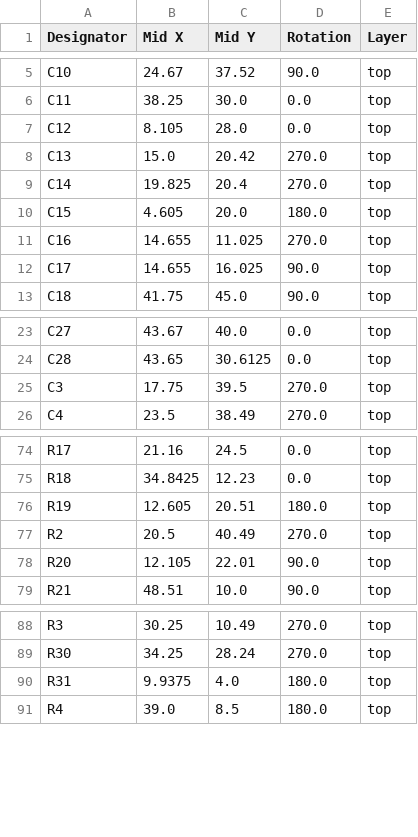
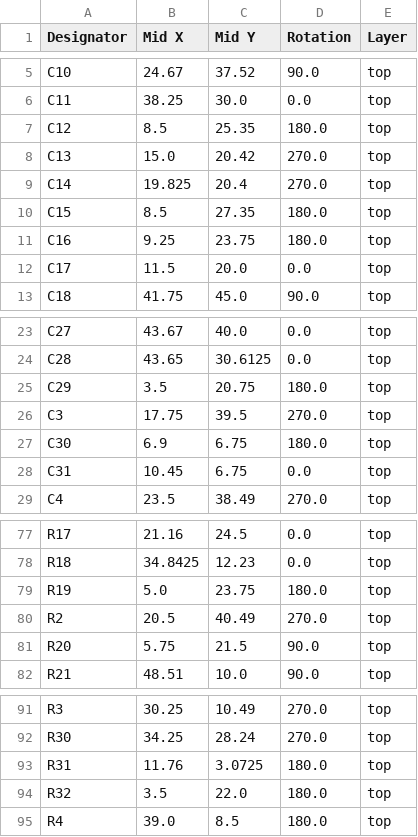
Before and after one commit to Galacs/mhadb-main-board, a CSV file: production/positions.csv, drawn as a sheet; only a part is shown, gaps mark what is left out; the diff covers the shown part only.

Commit message:
regenerate production files

```diff
--- a/production/positions.csv
+++ b/production/positions.csv
@@ -6,8 +6,8 @@ C10,24.67,37.52,90.0,top
 C11,38.25,30.0,0.0,top
-C12,8.105,28.0,0.0,top
+C12,8.5,25.35,180.0,top
 C13,15.0,20.42,270.0,top
 C14,19.825,20.4,270.0,top
-C15,4.605,20.0,180.0,top
-C16,14.655,11.025,270.0,top
-C17,14.655,16.025,90.0,top
+C15,8.5,27.35,180.0,top
+C16,9.25,23.75,180.0,top
+C17,11.5,20.0,0.0,top
 C18,41.75,45.0,90.0,top
@@ -24,3 +24,6 @@ C27,43.67,40.0,0.0,top
 C28,43.65,30.6125,0.0,top
+C29,3.5,20.75,180.0,top
 C3,17.75,39.5,270.0,top
+C30,6.9,6.75,180.0,top
+C31,10.45,6.75,0.0,top
 C4,23.5,38.49,270.0,top
@@ -75,5 +78,5 @@ R17,21.16,24.5,0.0,top
 R18,34.8425,12.23,0.0,top
-R19,12.605,20.51,180.0,top
+R19,5.0,23.75,180.0,top
 R2,20.5,40.49,270.0,top
-R20,12.105,22.01,90.0,top
+R20,5.75,21.5,90.0,top
 R21,48.51,10.0,90.0,top
@@ -89,3 +92,4 @@ R3,30.25,10.49,270.0,top
 R30,34.25,28.24,270.0,top
-R31,9.9375,4.0,180.0,top
+R31,11.76,3.0725,180.0,top
+R32,3.5,22.0,180.0,top
 R4,39.0,8.5,180.0,top
```
Also changed, not shown: 13 edited cells elsewhere in this file, production/bom.csv, production/designators.csv, 2 other files.
